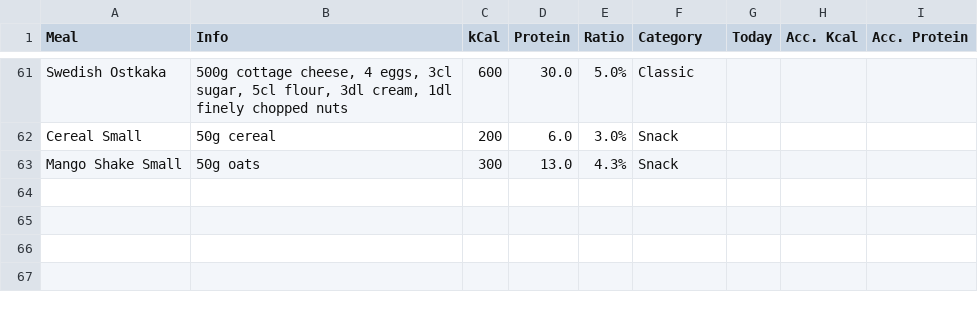
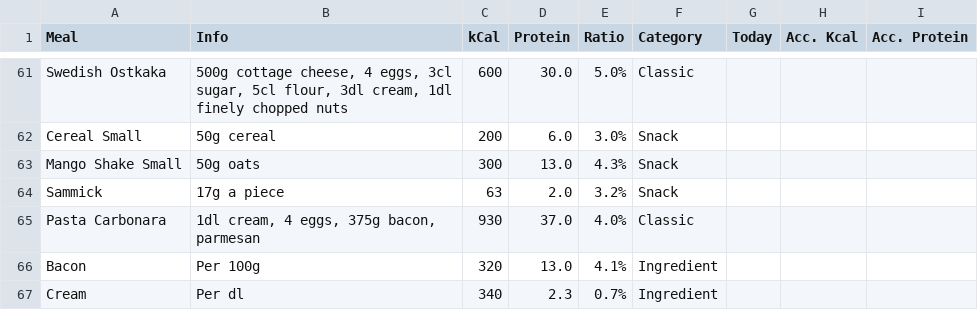
Before and after one commit to emslGit/dashboard, a CSV file: docs/assets/Tracker.csv, drawn as a sheet; only a part is shown, gaps mark what is left out.

Commit message:
modified words and meals

```diff
--- a/docs/assets/Tracker.csv
+++ b/docs/assets/Tracker.csv
@@ -63 +63,5 @@ Cereal Small;50g cereal;200;6.0;3.0%;Snack;;;
 Mango Shake Small;50g oats;300;13.0;4.3%;Snack;;;
+Sammick;17g a piece;63;2.0;3.2%;Snack;;;
+Pasta Carbonara;1dl cream, 4 eggs, 375g bacon, parmesan;930;37.0;4.0%;Classic;;;
+Bacon;Per 100g;320;13.0;4.1%;Ingredient;;;
+Cream;Per dl;340;2.3;0.7%;Ingredient;;;
```
Also changed, not shown: 1 other file.
